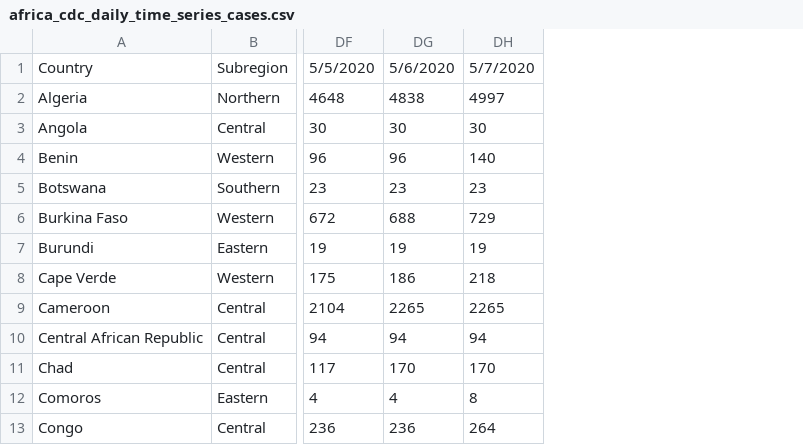
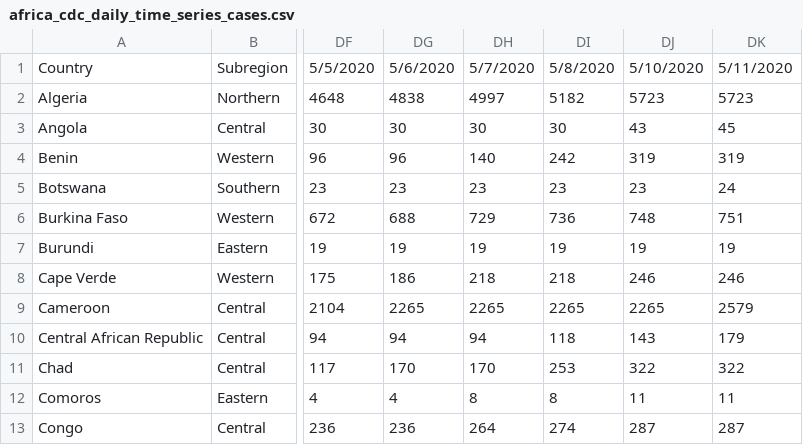
Before and after one commit to dsfsi/covid19africa, a CSV file: data/time_series/africa_cdc/africa_cdc_daily_time_series_cases.csv, drawn as a sheet; only a part is shown, gaps mark what is left out; the diff names each change by its address in the sheet, - before the commit and + after, or states it on an @@ line.

Commit message:
Updated the African CDC time-sereis until 5/11/2020

```diff
--- a/data/time_series/africa_cdc/africa_cdc_daily_time_series_cases.csv
+++ b/data/time_series/africa_cdc/africa_cdc_daily_time_series_cases.csv
+column DI, rows 1-13: 5/8/2020 | 5182 | 30 | 242 | 23 | 736 | 19 | 218 | 2265 | 118 | 253 | 8 | 274
+column DJ, rows 1-13: 5/10/2020 | 5723 | 43 | 319 | 23 | 748 | 19 | 246 | 2265 | 143 | 322 | 11 | 287
+column DK, rows 1-13: 5/11/2020 | 5723 | 45 | 319 | 24 | 751 | 19 | 246 | 2579 | 179 | 322 | 11 | 287
```
Also changed, not shown: data/time_series/africa_cdc/africa_cdc_daily_time_series_deaths.csv, data/time_series/africa_cdc/africa_cdc_daily_time_series_recovered.csv, 7 other files.
